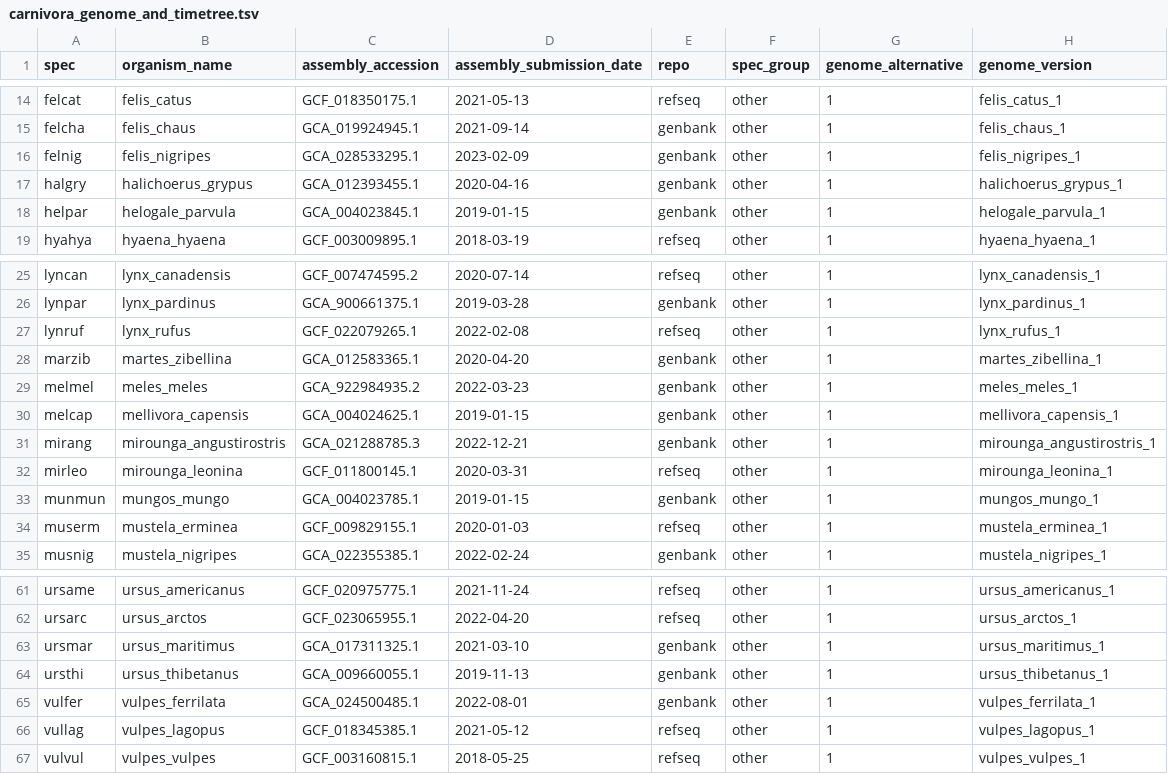
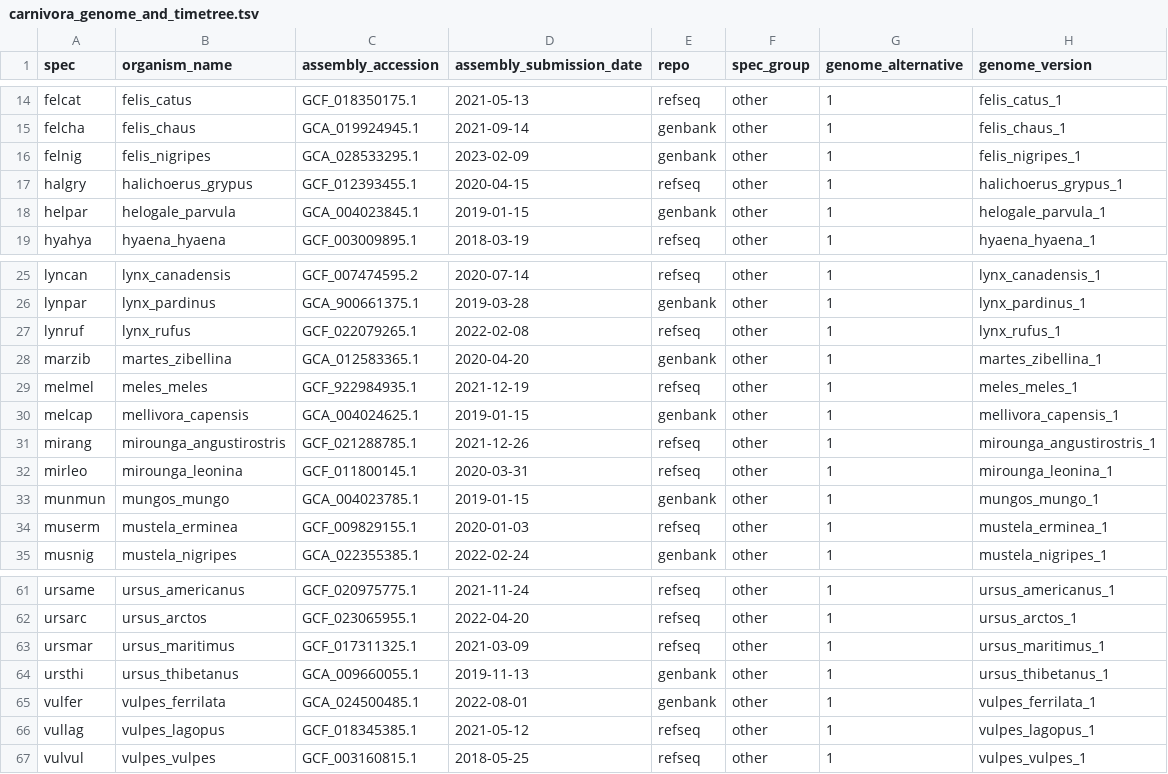
Before and after one commit to k-hench/arcgaz_lab, a TSV file: data/carnivora_genome_and_timetree.tsv, drawn as a sheet; only a part is shown, gaps mark what is left out.

Commit message:
prefer refseq genomes when possible

```diff
--- a/data/carnivora_genome_and_timetree.tsv
+++ b/data/carnivora_genome_and_timetree.tsv
@@ -16,3 +16,3 @@ felcha	felis_chaus	GCA_019924945.1	2021-09-14	genbank	other	1	felis_chaus_1
 felnig	felis_nigripes	GCA_028533295.1	2023-02-09	genbank	other	1	felis_nigripes_1
-halgry	halichoerus_grypus	GCA_012393455.1	2020-04-16	genbank	other	1	halichoerus_grypus_1
+halgry	halichoerus_grypus	GCF_012393455.1	2020-04-15	refseq	other	1	halichoerus_grypus_1
 helpar	helogale_parvula	GCA_004023845.1	2019-01-15	genbank	other	1	helogale_parvula_1
@@ -28,5 +28,5 @@ lynruf	lynx_rufus	GCF_022079265.1	2022-02-08	refseq	other	1	lynx_rufus_1
 marzib	martes_zibellina	GCA_012583365.1	2020-04-20	genbank	other	1	martes_zibellina_1
-melmel	meles_meles	GCA_922984935.2	2022-03-23	genbank	other	1	meles_meles_1
+melmel	meles_meles	GCF_922984935.1	2021-12-19	refseq	other	1	meles_meles_1
 melcap	mellivora_capensis	GCA_004024625.1	2019-01-15	genbank	other	1	mellivora_capensis_1
-mirang	mirounga_angustirostris	GCA_021288785.3	2022-12-21	genbank	other	1	mirounga_angustirostris_1
+mirang	mirounga_angustirostris	GCF_021288785.1	2021-12-26	refseq	other	1	mirounga_angustirostris_1
 mirleo	mirounga_leonina	GCF_011800145.1	2020-03-31	refseq	other	1	mirounga_leonina_1
@@ -62,3 +62,3 @@ ursame	ursus_americanus	GCF_020975775.1	2021-11-24	refseq	other	1	ursus_american
 ursarc	ursus_arctos	GCF_023065955.1	2022-04-20	refseq	other	1	ursus_arctos_1
-ursmar	ursus_maritimus	GCA_017311325.1	2021-03-10	genbank	other	1	ursus_maritimus_1
+ursmar	ursus_maritimus	GCF_017311325.1	2021-03-09	refseq	other	1	ursus_maritimus_1
 ursthi	ursus_thibetanus	GCA_009660055.1	2019-11-13	genbank	other	1	ursus_thibetanus_1
```
Also changed, not shown: 2 other files.
